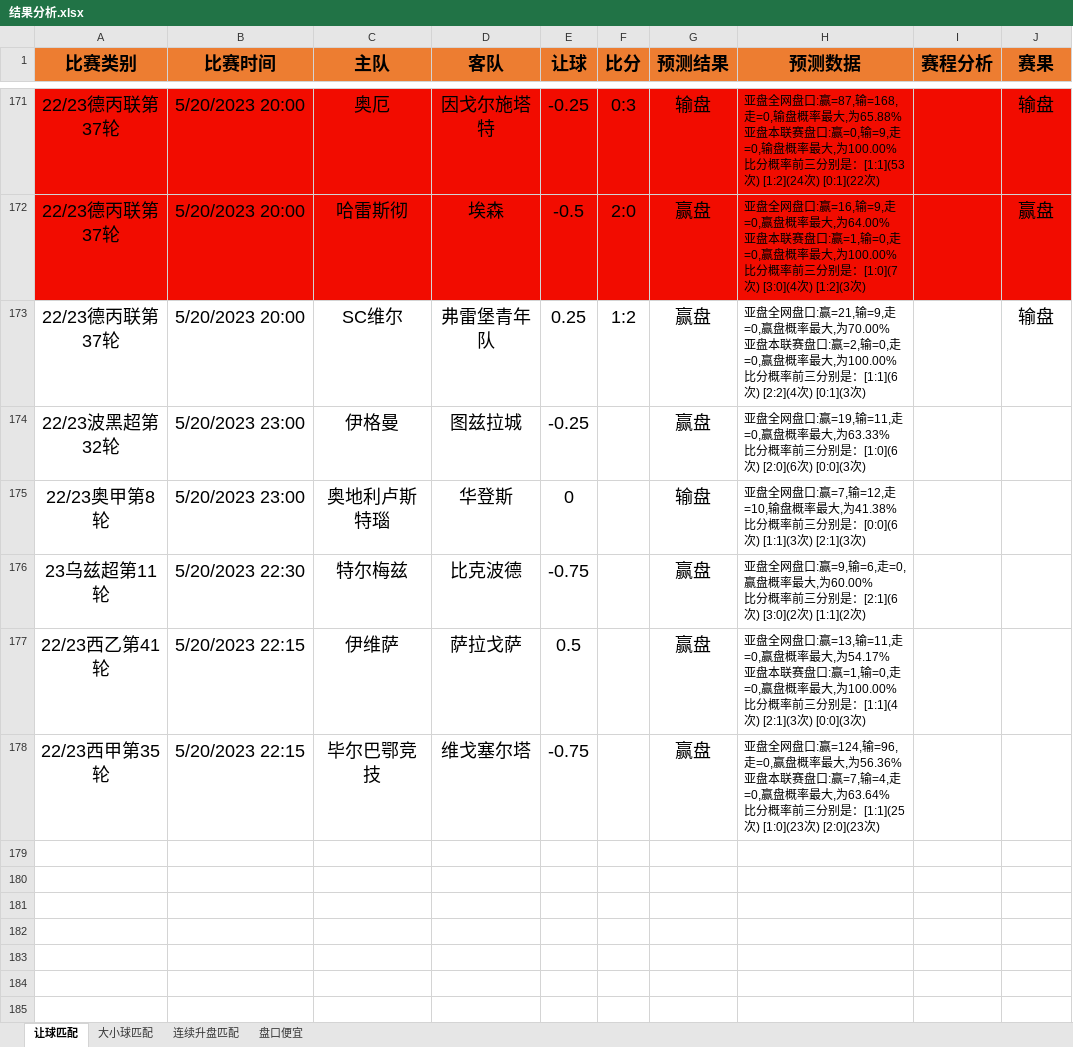
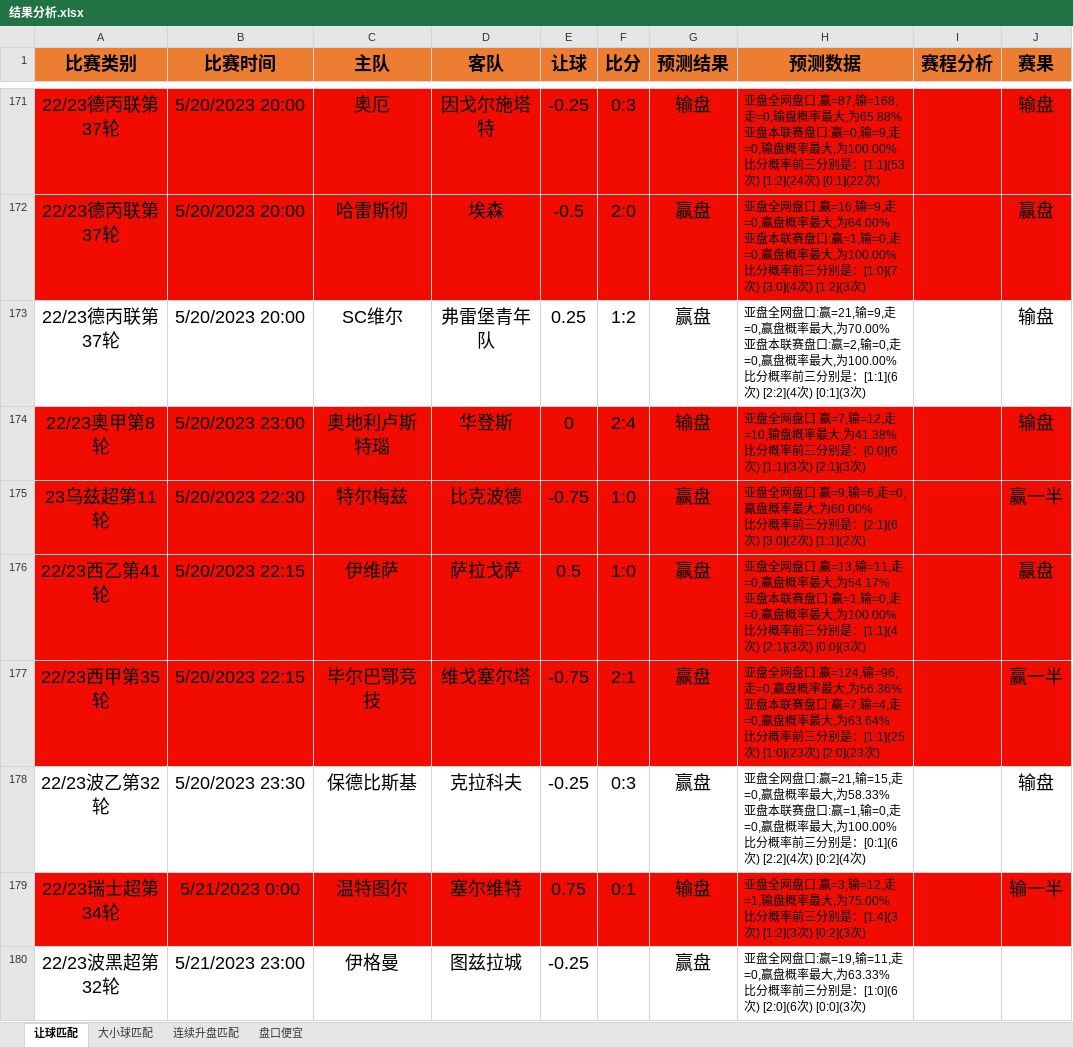
Before and after one commit to czl0325/football_analysis, an Excel workbook: 结果分析.xlsx, sheet 让球匹配, drawn as a sheet; only a part is shown, gaps mark what is left out; values as stored, in another font and other column widths than the file's, no borders; removed rows and columns are numbered as before the commit, all else as after; ↵ is a line break in a cell; the diff names each change by its address in the sheet, - before the commit and + after, or states it on an @@ line.

```diff
--- a/结果分析.xlsx (sheet 让球匹配)
+++ b/结果分析.xlsx (sheet 让球匹配)
-row 174: 22/23波黑超第32轮 | 5/20/2023 23:00 | 伊格曼 | 图兹拉城 | -0.25 |  | 赢盘 | 亚盘全网盘口:赢=19,输=11,走=0,赢盘概率最大,为63.33% ↵ 比分概率前三分别是：[1:0](6次) [2:0](6次) [0:0](3次)
-A174:J177 fill: none
+A174:J177 fill: #F20C00
-F174 (比分): (empty)
+F174 (比分): 2:4
-J174 (赛果): (empty)
+J174 (赛果): 输盘
-F175:F176 (比分): (empty)
+F175:F176 (比分): 1:0
-J175 (赛果): (empty)
+J175 (赛果): 赢一半
-J176 (赛果): (empty)
+J176 (赛果): 赢盘
-F177 (比分): (empty)
+F177 (比分): 2:1
-J177 (赛果): (empty)
+J177 (赛果): 赢一半
+row 178: 22/23波乙第32轮 | 5/20/2023 23:30 | 保德比斯基 | 克拉科夫 | -0.25 | 0:3 | 赢盘 | 亚盘全网盘口:赢=21,输=15,走=0,赢盘概率最大,为58.33% ↵ 亚盘本联赛盘口:赢=1,输=0,走=0,赢盘概率最大,为100.00% ↵ 比分概率前三分别是：[0:1](6次) [2:2](4次) [0:2](4次) |  | 输盘
+row 179: 22/23瑞士超第34轮 | 5/21/2023 0:00 | 温特图尔 | 塞尔维特 | 0.75 | 0:1 | 输盘 | 亚盘全网盘口:赢=3,输=12,走=1,输盘概率最大,为75.00% ↵ 比分概率前三分别是：[1:4](3次) [1:2](3次) [0:2](3次) |  | 输一半
+row 180: 22/23波黑超第32轮 | 5/21/2023 23:00 | 伊格曼 | 图兹拉城 | -0.25 |  | 赢盘 | 亚盘全网盘口:赢=19,输=11,走=0,赢盘概率最大,为63.33% ↵ 比分概率前三分别是：[1:0](6次) [2:0](6次) [0:0](3次)
```
Also changed, not shown: 2 other files.
